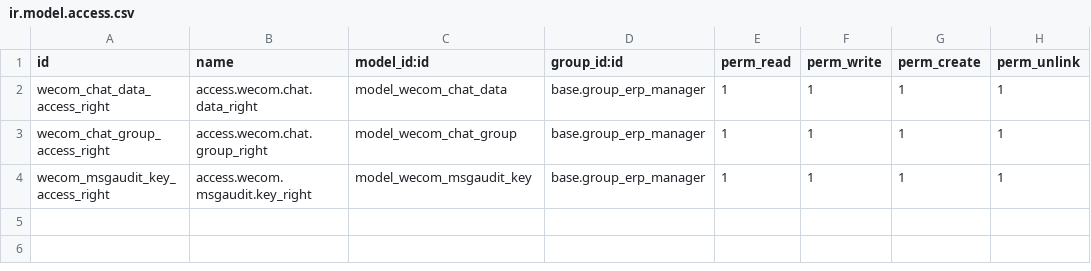
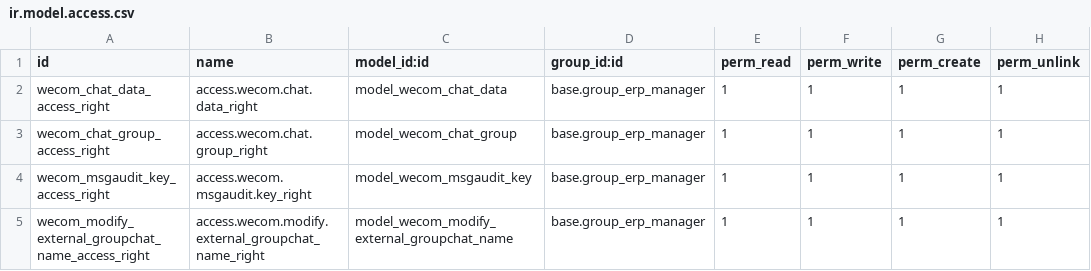
Before and after one commit to rainbow-studio-solution/wecom, a CSV file: wecom_msgaudit/security/ir.model.access.csv, drawn as a sheet; the diff names each change by its address in the sheet, - before the commit and + after, or states it on an @@ line.

```diff
--- a/wecom_msgaudit/security/ir.model.access.csv
+++ b/wecom_msgaudit/security/ir.model.access.csv
+row 5: wecom_modify_external_groupchat_name_access_right | access.wecom.modify.external_groupchat_name_right | model_wecom_modify_external_groupchat_name | base.group_erp_manager | 1 | 1 | 1 | 1
```
Also changed, not shown: 11 other files.
